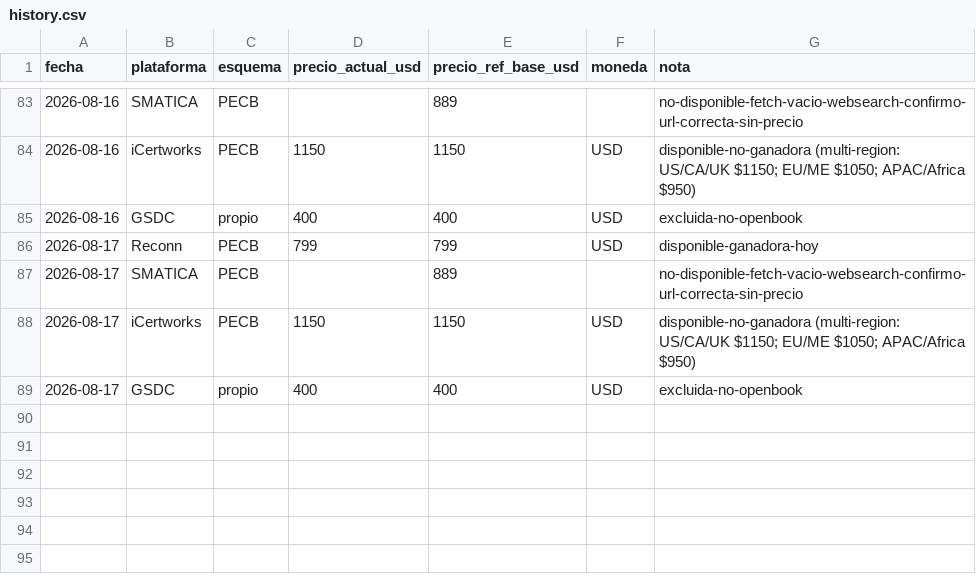
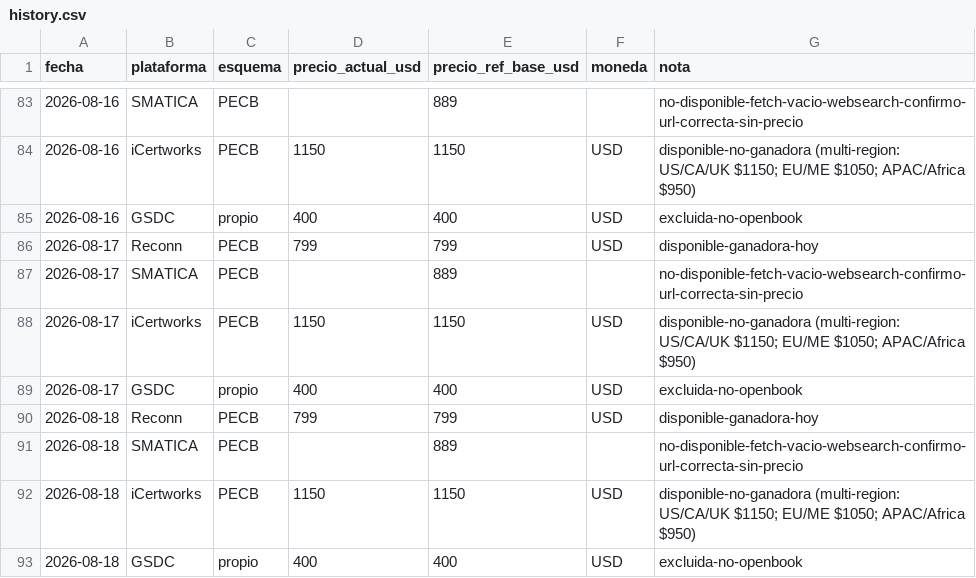
Before and after one commit to diegotorreslopez81/iso42001-price-watch, a CSV file: history.csv, drawn as a sheet; only a part is shown, gaps mark what is left out.

Commit message:
precios 2026-08-18

```diff
--- a/history.csv
+++ b/history.csv
@@ -89 +89,5 @@ fecha,plataforma,esquema,precio_actual_usd,precio_ref_base_usd,moneda,nota
 2026-08-17,GSDC,propio,400,400,USD,excluida-no-openbook
+2026-08-18,Reconn,PECB,799,799,USD,disponible-ganadora-hoy
+2026-08-18,SMATICA,PECB,,889,,no-disponible-fetch-vacio-websearch-confirmo-url-correcta-sin-precio
+2026-08-18,iCertworks,PECB,1150,1150,USD,disponible-no-ganadora (multi-region: US/CA/UK $1150; EU/ME $1050; APAC/Africa $950)
+2026-08-18,GSDC,propio,400,400,USD,excluida-no-openbook
```
